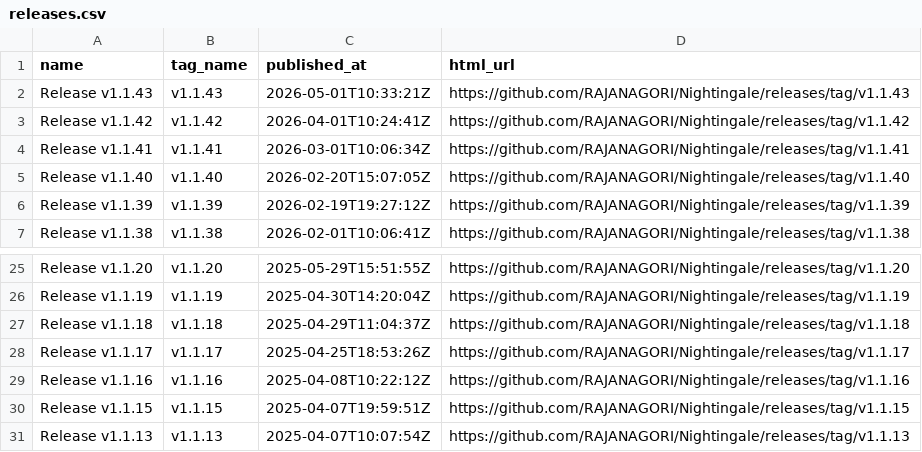
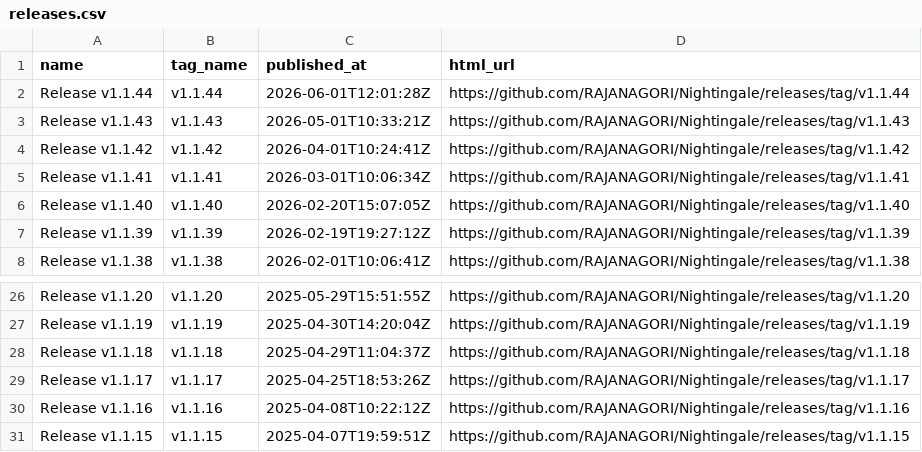
Before and after one commit to OWASP/www-project-nightingale, a CSV file: _data/releases.csv, drawn as a sheet; only a part is shown, gaps mark what is left out.

```diff
--- a/_data/releases.csv
+++ b/_data/releases.csv
@@ -1,2 +1,3 @@
 name,tag_name,published_at,html_url
+"Release v1.1.44","v1.1.44","2026-06-01T12:01:28Z","https://github.com/RAJANAGORI/Nightingale/releases/tag/v1.1.44"
 "Release v1.1.43","v1.1.43","2026-05-01T10:33:21Z","https://github.com/RAJANAGORI/Nightingale/releases/tag/v1.1.43"
@@ -30,2 +31 @@ name,tag_name,published_at,html_url
 "Release v1.1.15","v1.1.15","2025-04-07T19:59:51Z","https://github.com/RAJANAGORI/Nightingale/releases/tag/v1.1.15"
-"Release v1.1.13","v1.1.13","2025-04-07T10:07:54Z","https://github.com/RAJANAGORI/Nightingale/releases/tag/v1.1.13"
```
